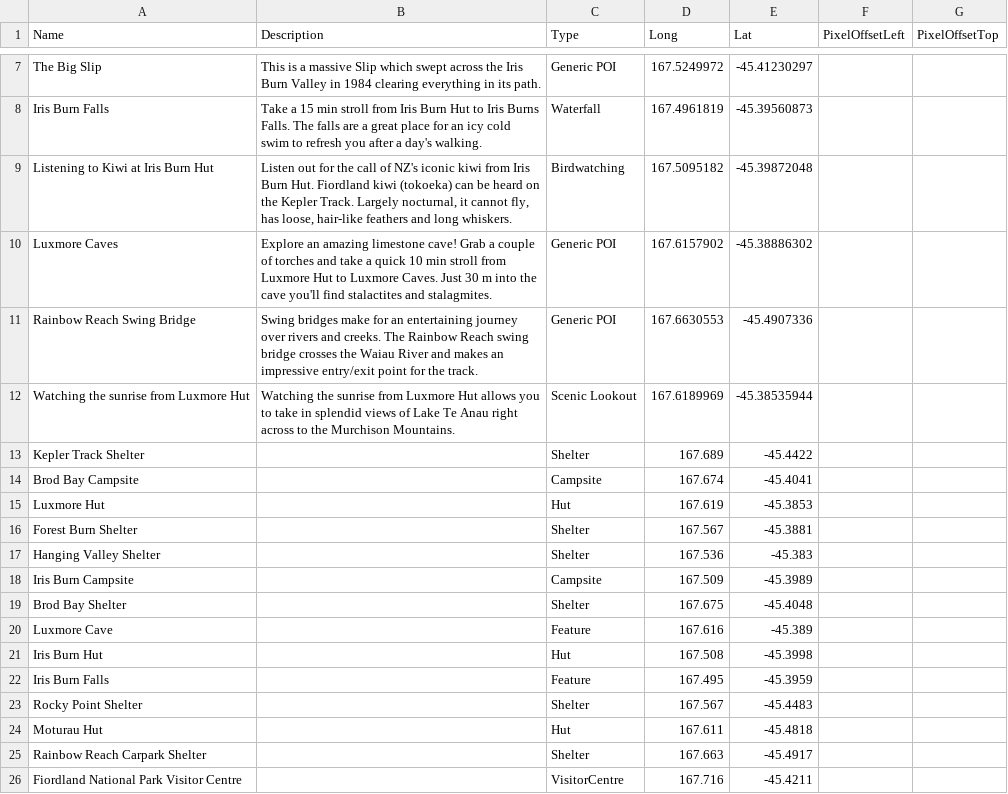
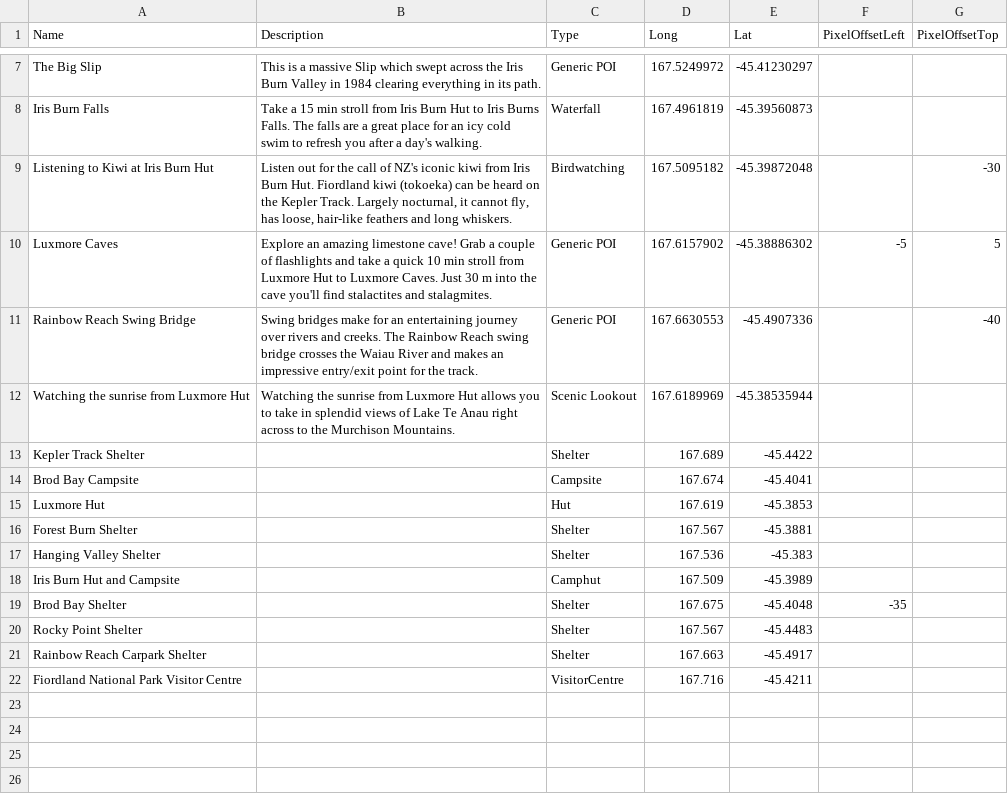
Before and after one commit to greatwalks/greatwalks-builder, a CSV file: walks/Kepler Track/locations.csv, drawn as a sheet; only a part is shown, gaps mark what is left out.

```diff
--- a/walks/Kepler Track/locations.csv
+++ b/walks/Kepler Track/locations.csv
@@ -8,5 +8,5 @@ Name,Description,Type,Long,Lat,PixelOffsetLeft,PixelOffsetTop
 "Iris Burn Falls","Take a 15 min stroll from Iris Burn Hut to Iris Burns Falls. The falls are a great place for an icy cold swim to refresh you after a day's walking.","Waterfall","167.4961819","-45.39560873"," "," "
-"Listening to Kiwi at Iris Burn Hut ","Listen out for the call of NZ's iconic kiwi from Iris Burn Hut. Fiordland kiwi (tokoeka) can be heard on the Kepler Track. Largely nocturnal, it cannot fly, has loose, hair-like feathers and long whiskers.","Birdwatching","167.5095182","-45.39872048"," "," "
-"Luxmore Caves ","Explore an amazing limestone cave! Grab a couple of torches and take a quick 10 min stroll from Luxmore Hut to Luxmore Caves. Just 30 m into the cave you'll find stalactites and stalagmites.","Generic POI","167.6157902","-45.38886302"," "," "
-"Rainbow Reach Swing Bridge","Swing bridges make for an entertaining journey over rivers and creeks. The Rainbow Reach swing bridge crosses the Waiau River and makes an impressive entry/exit point for the track.","Generic POI","167.6630553","-45.4907336"," "," "
+"Listening to Kiwi at Iris Burn Hut ","Listen out for the call of NZ's iconic kiwi from Iris Burn Hut. Fiordland kiwi (tokoeka) can be heard on the Kepler Track. Largely nocturnal, it cannot fly, has loose, hair-like feathers and long whiskers.","Birdwatching","167.5095182","-45.39872048"," ","-30"
+"Luxmore Caves ","Explore an amazing limestone cave! Grab a couple of flashlights and take a quick 10 min stroll from Luxmore Hut to Luxmore Caves. Just 30 m into the cave you'll find stalactites and stalagmites.","Generic POI","167.6157902","-45.38886302","-5","5"
+"Rainbow Reach Swing Bridge","Swing bridges make for an entertaining journey over rivers and creeks. The Rainbow Reach swing bridge crosses the Waiau River and makes an impressive entry/exit point for the track.","Generic POI","167.6630553","-45.4907336"," ","-40"
 "Watching the sunrise from Luxmore Hut ","Watching the sunrise from Luxmore Hut allows you to take in splendid views of Lake Te Anau right across to the Murchison Mountains.","Scenic Lookout","167.6189969","-45.38535944"," "," "
@@ -17,9 +17,5 @@ Name,Description,Type,Long,Lat,PixelOffsetLeft,PixelOffsetTop
 "Hanging Valley Shelter"," ","Shelter","167.536","-45.383"," "," "
-"Iris Burn Campsite"," ","Campsite","167.509","-45.3989"," "," "
-"Brod Bay Shelter"," ","Shelter","167.675","-45.4048"," "," "
-"Luxmore Cave"," ","Feature","167.616","-45.389"," "," "
-"Iris Burn Hut"," ","Hut","167.508","-45.3998"," "," "
-"Iris Burn Falls"," ","Feature","167.495","-45.3959"," "," "
+"Iris Burn Hut and Campsite"," ","Camphut","167.509","-45.3989"," "," "
+"Brod Bay Shelter"," ","Shelter","167.675","-45.4048","-35"," "
 "Rocky Point Shelter"," ","Shelter","167.567","-45.4483"," "," "
-"Moturau Hut"," ","Hut","167.611","-45.4818"," "," "
 "Rainbow Reach Carpark Shelter"," ","Shelter","167.663","-45.4917"," "," "
```
Also changed, not shown: walks/Abel Tasman Coast Track/locations.csv, walks/Heaphy Track/locations.csv, 12 other files.
